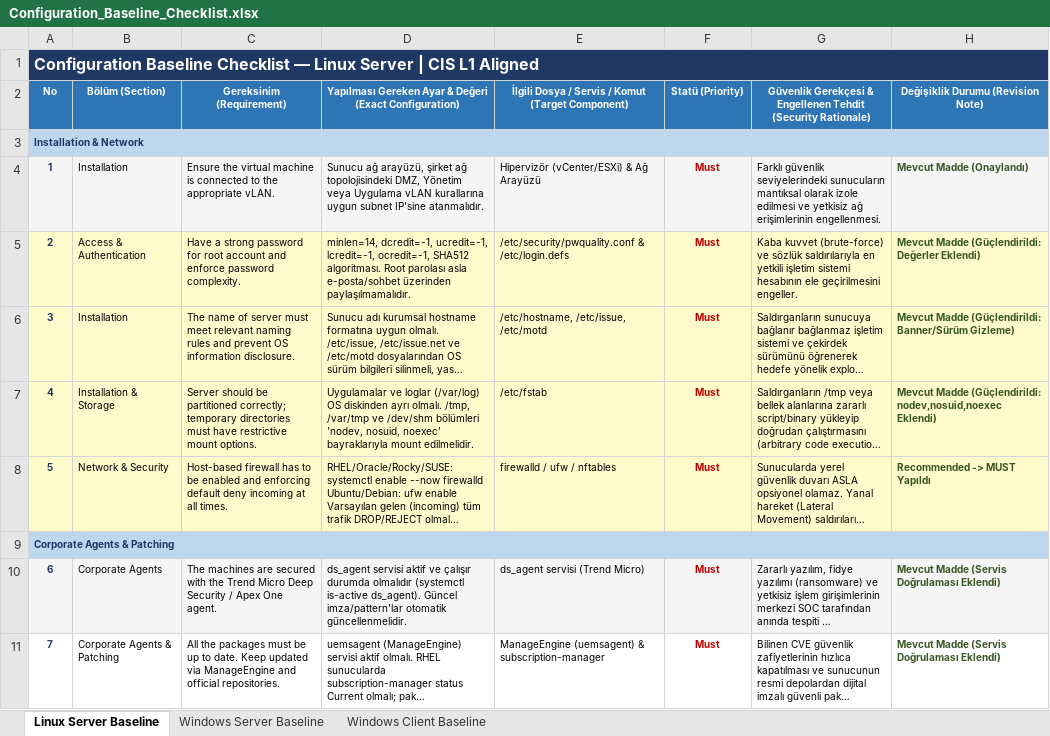
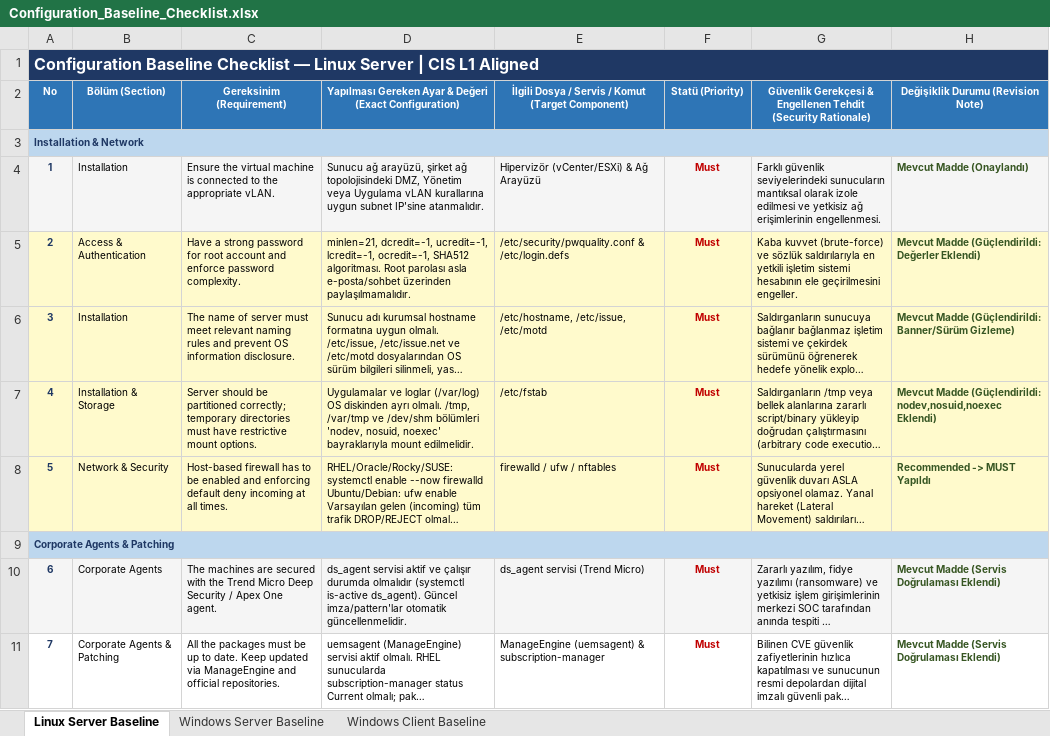
Before and after one commit to batuhansnl/CIS-Linux, an Excel workbook: Configuration_Baseline_Checklist.xlsx, sheet Linux Server Baseline, drawn as a sheet; only a part is shown; long unchanged cells end in …; values as stored, in another font and other column widths than the file's, no borders; the diff names each change by its address in the sheet, - before the commit and + after, or states it on an @@ line.

Commit message:
fix: update baseline password minimum length requirement from 14 to 21 characters

```diff
--- a/Configuration_Baseline_Checklist.xlsx (sheet Linux Server Baseline)
+++ b/Configuration_Baseline_Checklist.xlsx (sheet Linux Server Baseline)
-D5: minlen=14, dcredit=-1, ucredit=-1,…
+D5: minlen=21, dcredit=-1, ucredit=-1,…
```
Also changed, not shown: sheet Windows Server Baseline, sheet Windows Client Baseline, Siber_Guvence_Linux_Server_Baseline_Guncellenmis.xlsx, 3 other files.
